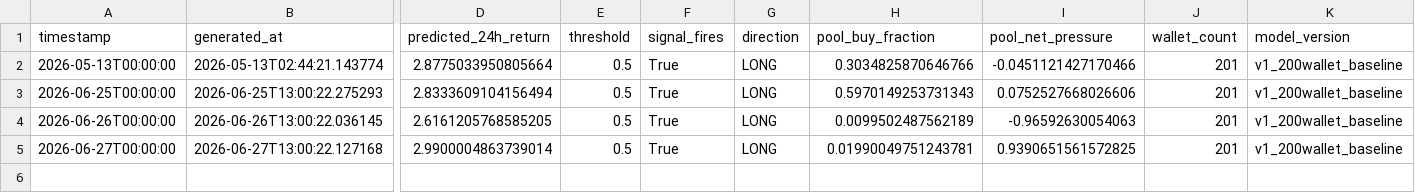
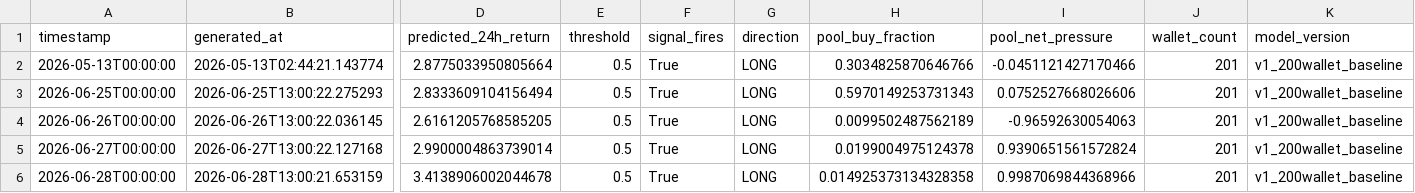
Before and after one commit to colinmchugh33/vesper_capital, a CSV file: data/live_signals/daily_signals.csv, drawn as a sheet; only a part is shown, gaps mark what is left out; rows hold the shown columns only; the diff names each change by its address in the sheet, - before the commit and + after, or states it on an @@ line.

Commit message:
Live signal 2026-06-28 00:00 | LONG | pred=+3.4139% | ETH=$1,575

```diff
--- a/data/live_signals/daily_signals.csv
+++ b/data/live_signals/daily_signals.csv
-H5 (pool_buy_fraction): 0.01990049751243781
+H5 (pool_buy_fraction): 0.0199004975124378
-I5 (pool_net_pressure): 0.9390651561572825
+I5 (pool_net_pressure): 0.9390651561572824
+row 6: 2026-06-28T00:00:00 | 2026-06-28T13:00:21.653159 | 3.4138906002044678 | 0.5 | True | LONG | 0.014925373134328358 | 0.9987069844368966 | 201 | v1_200wallet_baseline
```
Also changed, not shown: 1 other file.
